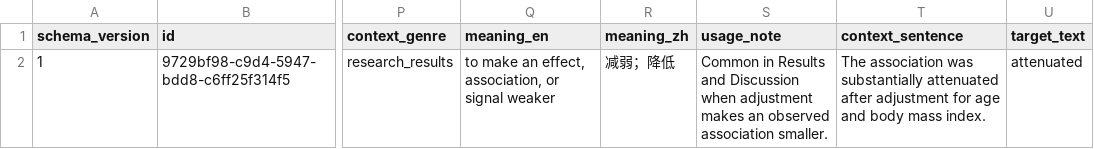
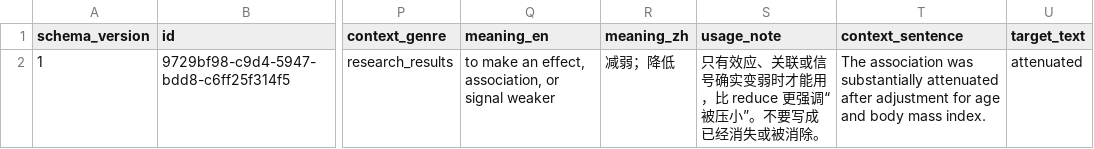
Before and after one commit to nextcenturyhappiness/wordeasy, a CSV file: data/import-template.csv, drawn as a sheet; only a part is shown, gaps mark what is left out; the diff names each change by its address in the sheet, - before the commit and + after, or states it on an @@ line.

```diff
--- a/data/import-template.csv
+++ b/data/import-template.csv
-S2 (usage_note): Common in Results and Discussion when adjustment makes an observed association smaller.
+S2 (usage_note): 只有效应、关联或信号确实变弱时才能用，比 reduce 更强调“被压小”。不要写成已经消失或被消除。
```
Also changed, not shown: 18 other files.
